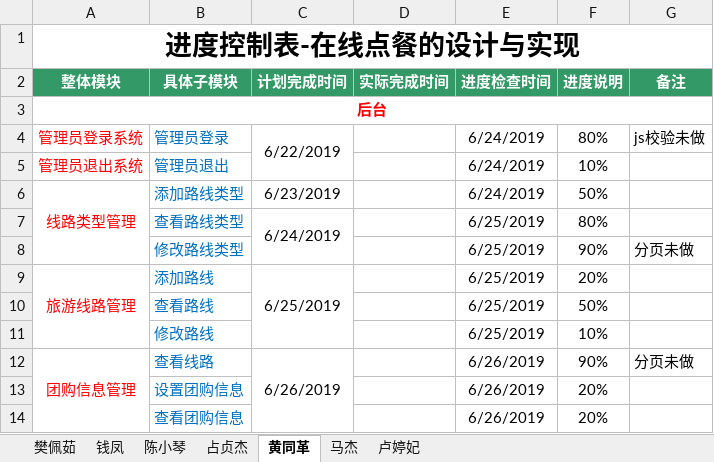
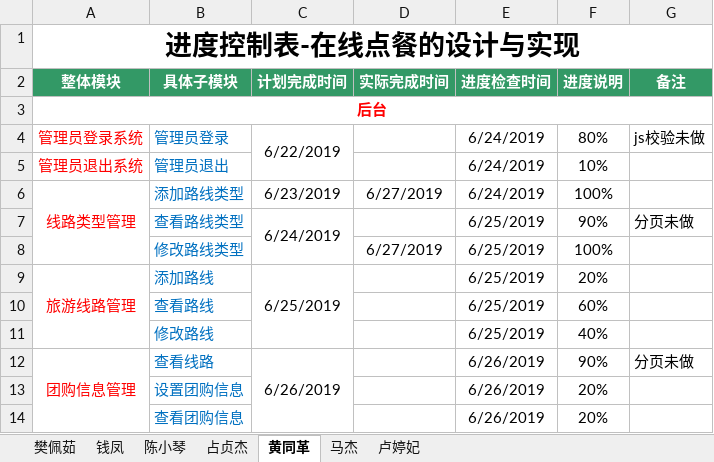
Before and after one commit to hgkj-rj-02/hgkj_02, an Excel workbook: 樊佩茹/项目进度控制表-樊佩茹 .xlsx, sheet 黄同革, drawn as a sheet; only a part is shown; values as stored, in another font and other column widths than the file's, no borders; the diff names each change by its address in the sheet, - before the commit and + after, or states it on an @@ line.

Commit message:
htg

```diff
--- a/樊佩茹/项目进度控制表-樊佩茹 .xlsx (sheet 黄同革)
+++ b/樊佩茹/项目进度控制表-樊佩茹 .xlsx (sheet 黄同革)
-D6 (实际完成时间): (empty)
+D6 (实际完成时间): 6/27/2019
-F6 (进度说明): 50%
+F6 (进度说明): 100%
-F7 (进度说明): 80%
+F7 (进度说明): 90%
-G7 (备注): (empty)
+G7 (备注): 分页未做
-D8 (实际完成时间): (empty)
+D8 (实际完成时间): 6/27/2019
-F8 (进度说明): 90%
+F8 (进度说明): 100%
-G8 (备注): 分页未做
+G8 (备注): (empty)
-F10 (进度说明): 50%
+F10 (进度说明): 60%
-F11 (进度说明): 10%
+F11 (进度说明): 40%
```
